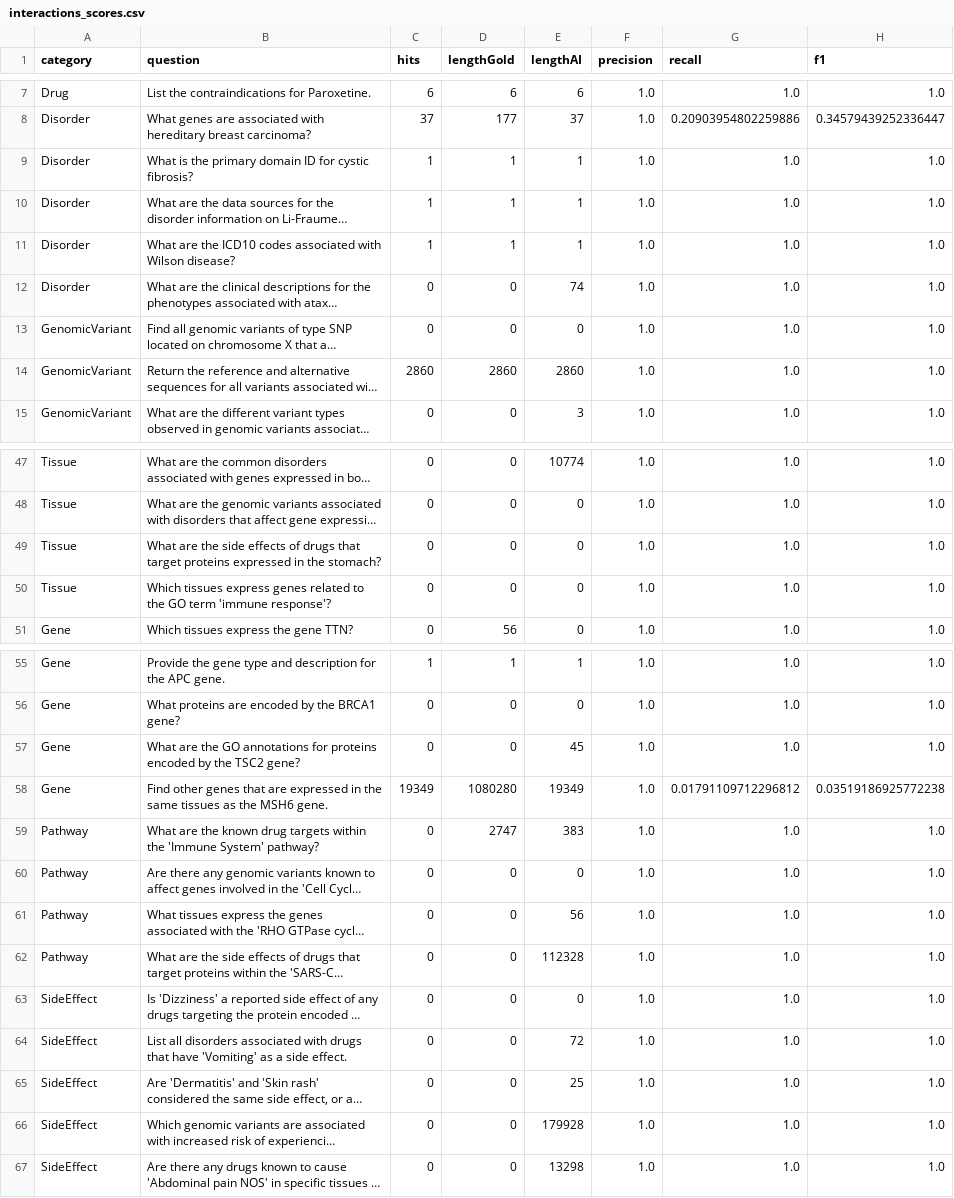
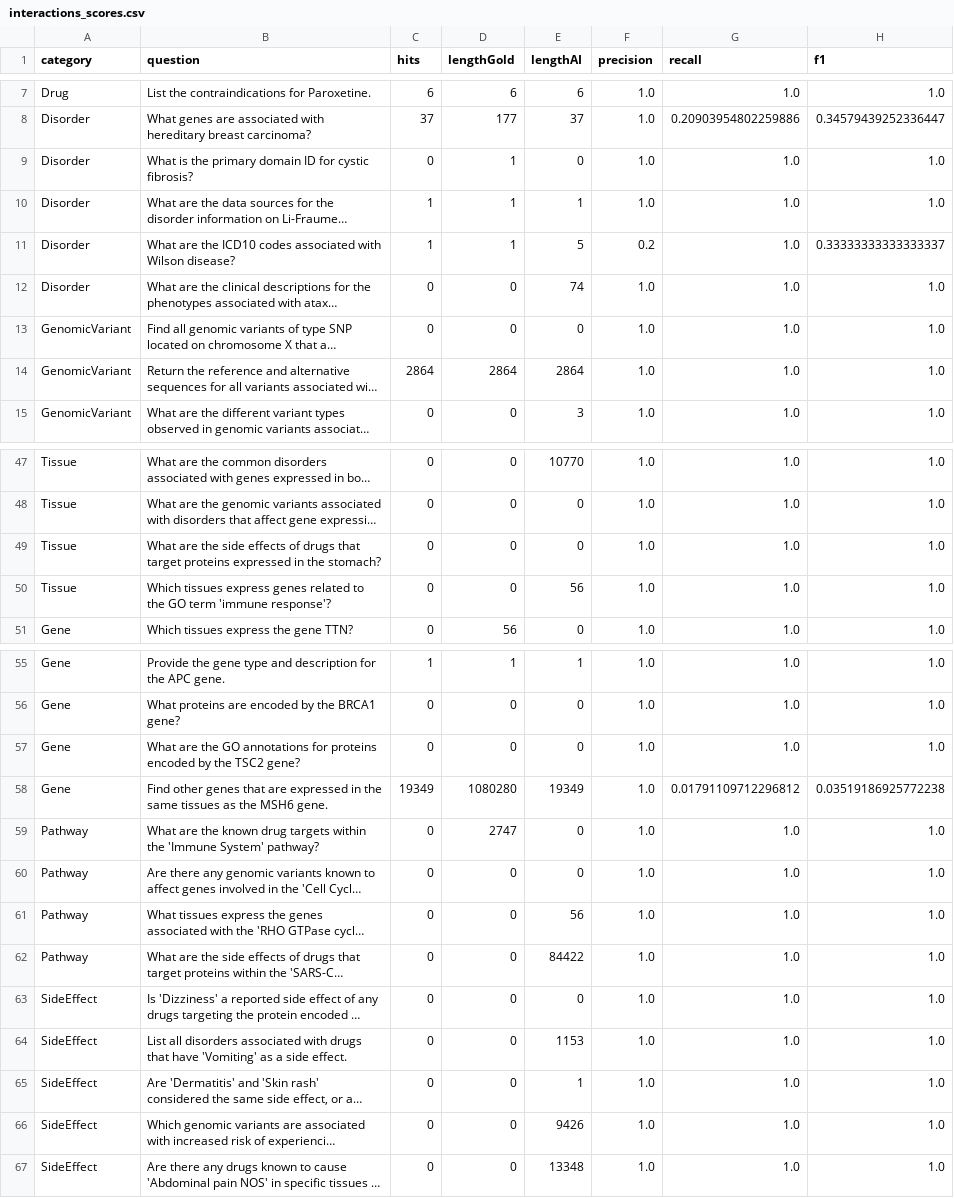
Before and after one commit to SimonSuewerUHH/ChatDRexAPI4J, a CSV file: results/eval/interactions_scores.csv, drawn as a sheet; only a part is shown, gaps mark what is left out; long unchanged cells end in …; the diff covers the shown part only; the diff names each change by its address in the sheet, - before the commit and + after, or states it on an @@ line.

Commit message:
increase gold standard

```diff
--- a/results/eval/interactions_scores.csv
+++ b/results/eval/interactions_scores.csv
-C9 (hits): 1
+C9 (hits): 0
-E9 (lengthAI): 1
+E9 (lengthAI): 0
-E11 (lengthAI): 1
+E11 (lengthAI): 5
-F11 (precision): 1.0
+F11 (precision): 0.2
-H11 (f1): 1.0
+H11 (f1): 0.33333333333333337
-C14 (hits): 2860
+C14 (hits): 2864
-D14 (lengthGold): 2860
+D14 (lengthGold): 2864
-E14 (lengthAI): 2860
+E14 (lengthAI): 2864
-E47 (lengthAI): 10774
+E47 (lengthAI): 10770
-E50 (lengthAI): 0
+E50 (lengthAI): 56
-E57 (lengthAI): 45
+E57 (lengthAI): 0
-E59 (lengthAI): 383
+E59 (lengthAI): 0
-E62 (lengthAI): 112328
+E62 (lengthAI): 84422
-E64 (lengthAI): 72
+E64 (lengthAI): 1153
-E65 (lengthAI): 25
+E65 (lengthAI): 1
-E66 (lengthAI): 179928
+E66 (lengthAI): 9426
-E67 (lengthAI): 13298
+E67 (lengthAI): 13348
```
Also changed, not shown: 14 edited cells elsewhere in this file, 23 other files.
